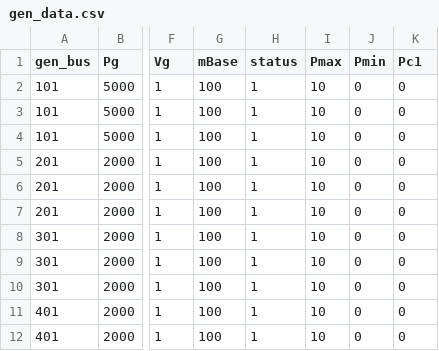
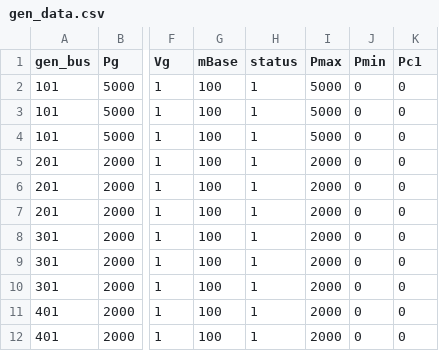
Before and after one commit to INOsalt/TRNSYS_ev_price, a CSV file: grid/gen_data.csv, drawn as a sheet; only a part is shown, gaps mark what is left out; the diff names each change by its address in the sheet, - before the commit and + after, or states it on an @@ line.

```diff
--- a/grid/gen_data.csv
+++ b/grid/gen_data.csv
-I2:I4 (Pmax): 10
+I2:I4 (Pmax): 5000
-I5:I12 (Pmax): 10
+I5:I12 (Pmax): 2000
```
Also changed, not shown: grid/base_load.csv, grid/gen_data_large.csv, 11 other files.
